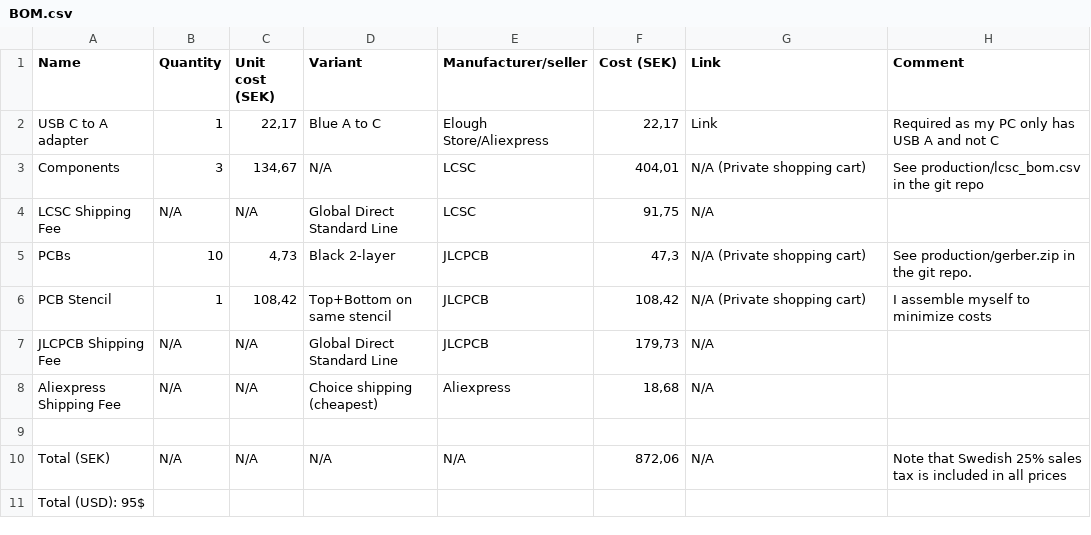
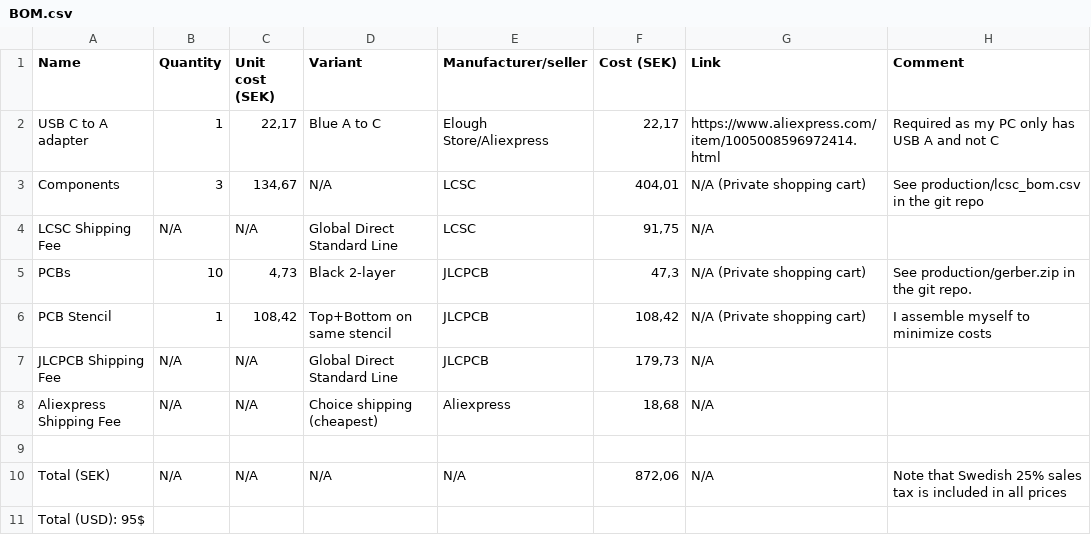
Before and after one commit to axellse/scriptstick, a CSV file: BOM.csv, drawn as a sheet.

Commit message:
Update BOM.csv

```diff
--- a/BOM.csv
+++ b/BOM.csv
@@ -1,3 +1,3 @@
 Name,Quantity,Unit cost (SEK),Variant,Manufacturer/seller,Cost (SEK),Link,Comment
-USB C to A adapter,1,"22,17",Blue A to C,Elough Store/Aliexpress,"22,17",Link,Required as my PC only has USB A and not C
+USB C to A adapter,1,"22,17",Blue A to C,Elough Store/Aliexpress,"22,17",https://www.aliexpress.com/item/1005008596972414.html,Required as my PC only has USB A and not C
 Components,3,"134,67",N/A,LCSC,"404,01",N/A (Private shopping cart),See production/lcsc_bom.csv in the git repo
```
